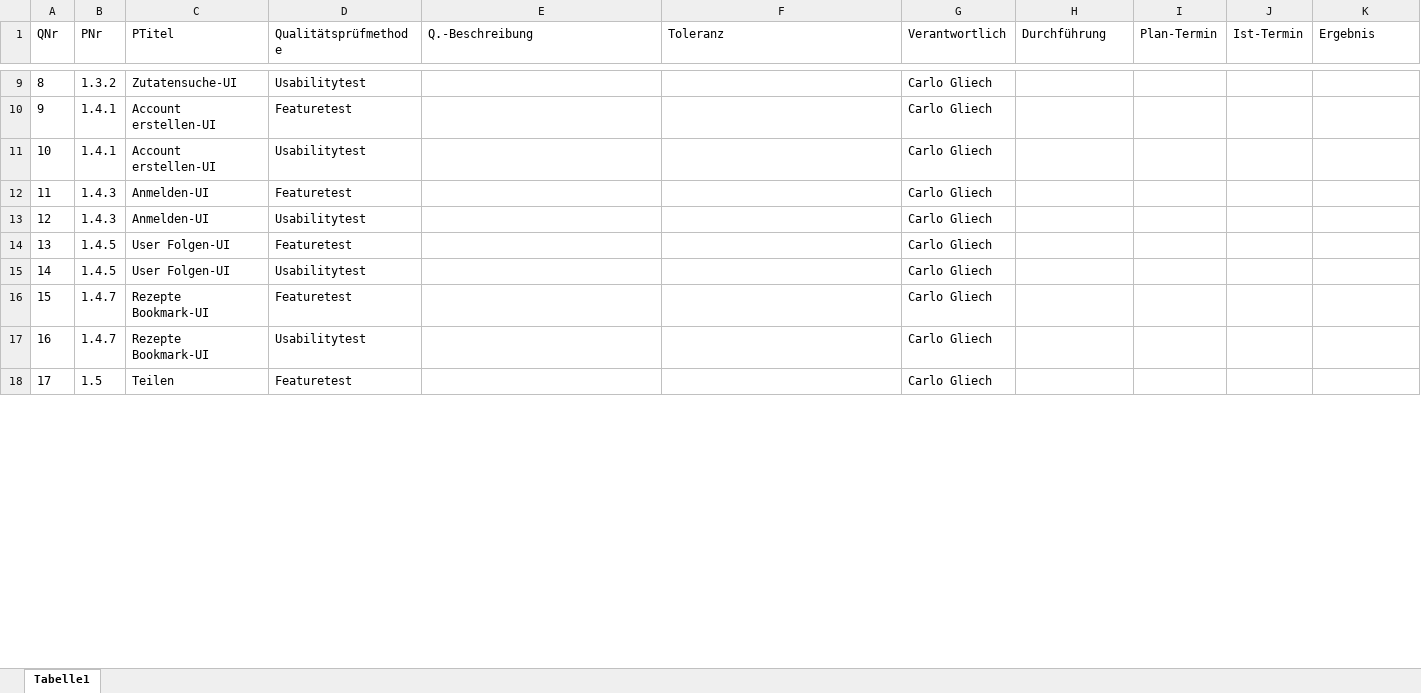
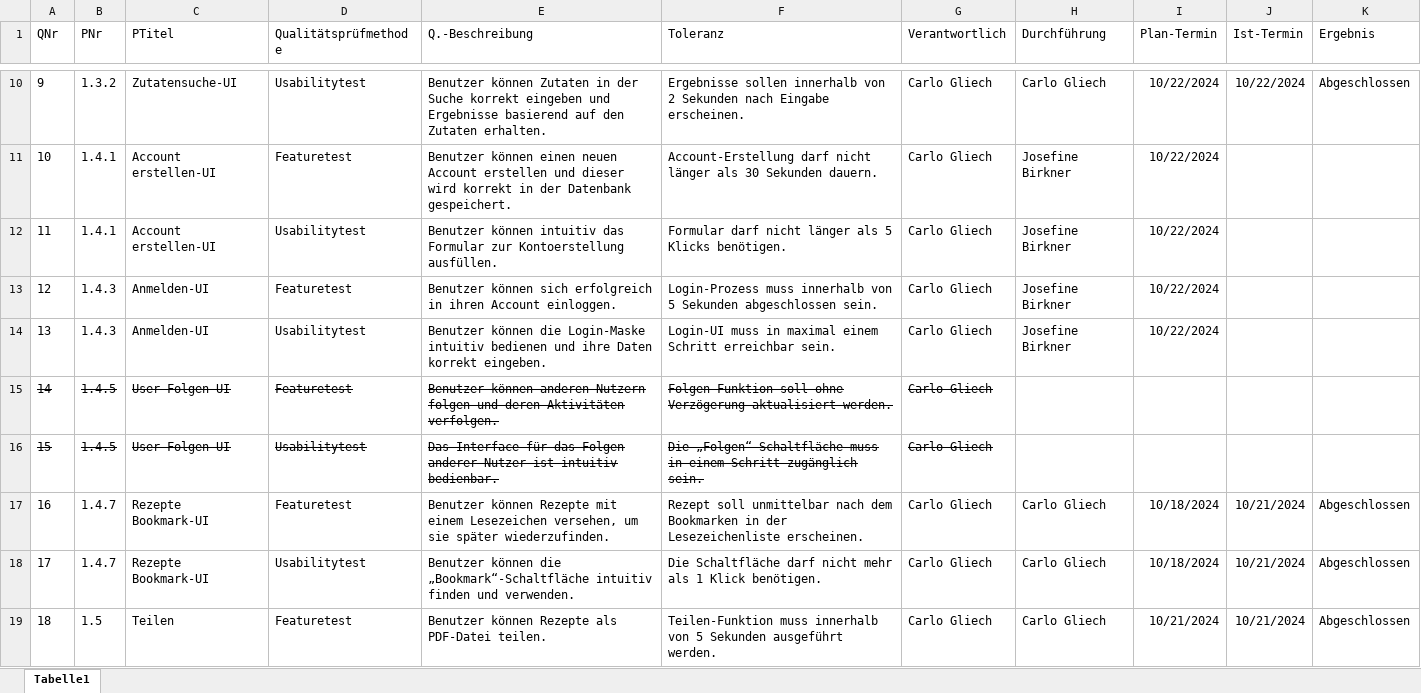
Before and after one commit to Software-Engineering-I-HWR/GourmetGuide, an Excel workbook: Qualitätskriterien.xlsx, sheet Tabelle1, drawn as a sheet; only a part is shown, gaps mark what is left out; values as stored, in another font and other column widths than the file's, no borders; table styles not drawn; addresses are those after the commit; the diff covers the shown part only; the diff names each change by its address in the sheet, - before the commit and + after, or states it on an @@ line.

```diff
--- a/Qualitätskriterien.xlsx (sheet Tabelle1)
+++ b/Qualitätskriterien.xlsx (sheet Tabelle1)
@@ column A (QNr) renumbered from row 9 down @@
-E10 (Q.-Beschreibung): (empty)
+E10 (Q.-Beschreibung): Benutzer können Zutaten in der Suche korrekt eingeben und Ergebnisse basierend auf den Zutaten erhalten.
-F10 (Toleranz): (empty)
+F10 (Toleranz): Ergebnisse sollen innerhalb von 2 Sekunden nach Eingabe erscheinen.
-H10 (Durchführung): (empty)
+H10 (Durchführung): Carlo Gliech
-I10:I14 (Plan-Termin): (empty)
+I10:I14 (Plan-Termin): 10/22/2024
-J10 (Ist-Termin): (empty)
+J10 (Ist-Termin): 10/22/2024
-K10 (Ergebnis): (empty)
+K10 (Ergebnis): Abgeschlossen
-E11 (Q.-Beschreibung): (empty)
+E11 (Q.-Beschreibung): Benutzer können einen neuen Account erstellen und dieser wird korrekt in der Datenbank gespeichert.
-F11 (Toleranz): (empty)
+F11 (Toleranz): Account-Erstellung darf nicht länger als 30 Sekunden dauern.
-H11:H14 (Durchführung): (empty)
+H11:H14 (Durchführung): Josefine Birkner
-E12 (Q.-Beschreibung): (empty)
+E12 (Q.-Beschreibung): Benutzer können intuitiv das Formular zur Kontoerstellung ausfüllen.
-F12 (Toleranz): (empty)
+F12 (Toleranz): Formular darf nicht länger als 5 Klicks benötigen.
-E13 (Q.-Beschreibung): (empty)
+E13 (Q.-Beschreibung): Benutzer können sich erfolgreich in ihren Account einloggen.
-F13 (Toleranz): (empty)
+F13 (Toleranz): Login-Prozess muss innerhalb von 5 Sekunden abgeschlossen sein.
-E14 (Q.-Beschreibung): (empty)
+E14 (Q.-Beschreibung): Benutzer können die Login-Maske intuitiv bedienen und ihre Daten korrekt eingeben.
-F14 (Toleranz): (empty)
+F14 (Toleranz): Login-UI muss in maximal einem Schritt erreichbar sein.
-A15:D16 strikethrough: off
+A15:D16 strikethrough: on
-E15 (Q.-Beschreibung): (empty)
+E15 (Q.-Beschreibung): Benutzer können anderen Nutzern folgen und deren Aktivitäten verfolgen.
-F15 (Toleranz): (empty)
+F15 (Toleranz): Folgen-Funktion soll ohne Verzögerung aktualisiert werden.
-G15:G16 strikethrough: off
+G15:G16 strikethrough: on
-E16 (Q.-Beschreibung): (empty)
+E16 (Q.-Beschreibung): Das Interface für das Folgen anderer Nutzer ist intuitiv bedienbar.
-F16 (Toleranz): (empty)
+F16 (Toleranz): Die „Folgen“-Schaltfläche muss in einem Schritt zugänglich sein.
-E17 (Q.-Beschreibung): (empty)
+E17 (Q.-Beschreibung): Benutzer können Rezepte mit einem Lesezeichen versehen, um sie später wiederzufinden.
-F17 (Toleranz): (empty)
+F17 (Toleranz): Rezept soll unmittelbar nach dem Bookmarken in der Lesezeichenliste erscheinen.
-H17:H19 (Durchführung): (empty)
+H17:H19 (Durchführung): Carlo Gliech
-I17:I18 (Plan-Termin): (empty)
+I17:I18 (Plan-Termin): 10/18/2024
-J17:J19 (Ist-Termin): (empty)
+J17:J19 (Ist-Termin): 10/21/2024
-K17:K19 (Ergebnis): (empty)
+K17:K19 (Ergebnis): Abgeschlossen
-E18 (Q.-Beschreibung): (empty)
+E18 (Q.-Beschreibung): Benutzer können die „Bookmark“-Schaltfläche intuitiv finden und verwenden.
-F18 (Toleranz): (empty)
+F18 (Toleranz): Die Schaltfläche darf nicht mehr als 1 Klick benötigen.
-E19 (Q.-Beschreibung): (empty)
+E19 (Q.-Beschreibung): Benutzer können Rezepte als PDF-Datei teilen.
-F19 (Toleranz): (empty)
+F19 (Toleranz): Teilen-Funktion muss innerhalb von 5 Sekunden ausgeführt werden.
-I19 (Plan-Termin): (empty)
+I19 (Plan-Termin): 10/21/2024
```
Also changed, not shown: 1 added row and 41 edited cells elsewhere in this sheet.
